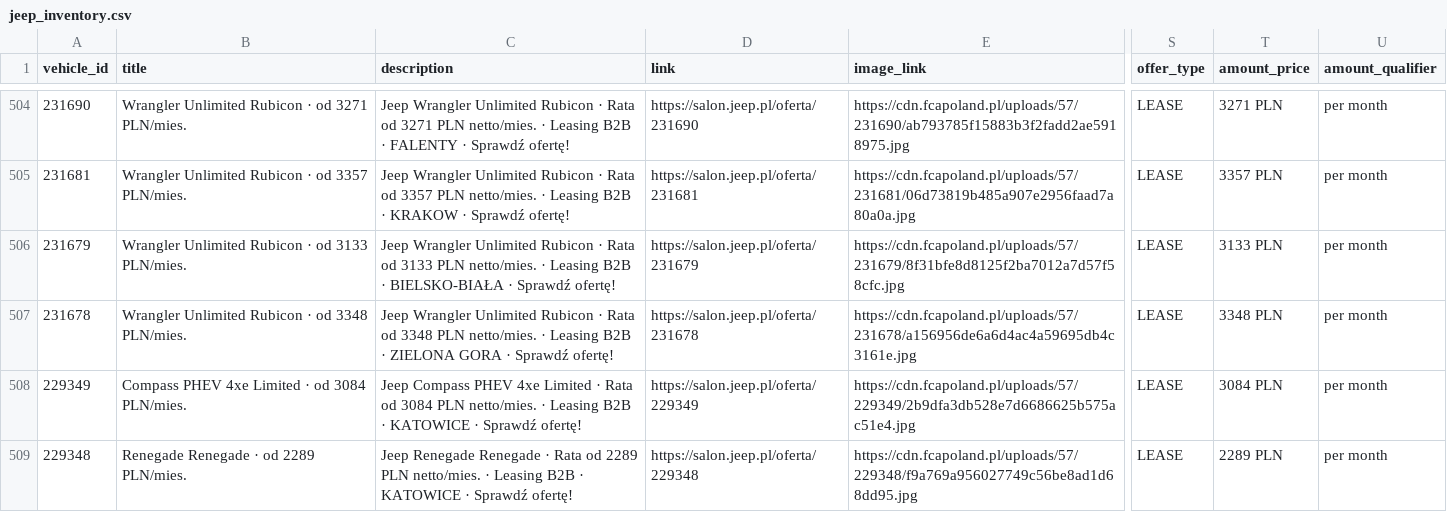
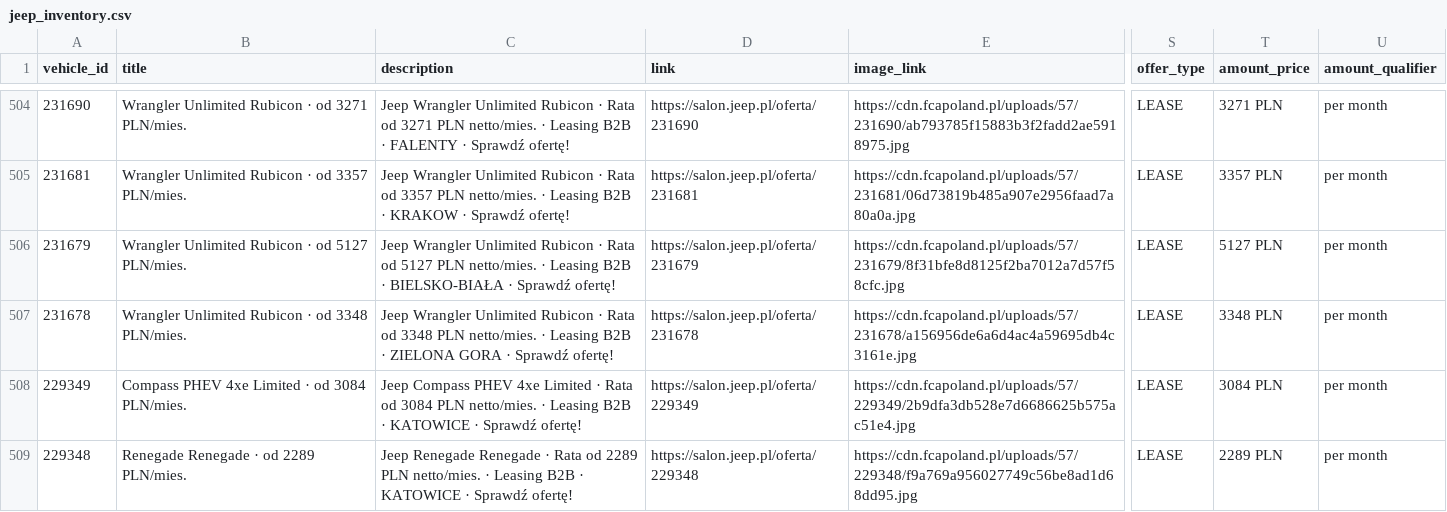
Before and after one commit to Andy11001/-alfa-inventory, a CSV file: data/jeep_inventory.csv, drawn as a sheet; only a part is shown, gaps mark what is left out; the diff names each change by its address in the sheet, - before the commit and + after, or states it on an @@ line.

```diff
--- a/data/jeep_inventory.csv
+++ b/data/jeep_inventory.csv
-B506 (title): …· od 3133 PLN/mies.
+B506 (title): …· od 5127 PLN/mies.
-C506 (description): …Rata od 3133 PLN netto/mies.…
+C506 (description): …Rata od 5127 PLN netto/mies.…
-T506 (amount_price): 3133 PLN
+T506 (amount_price): 5127 PLN
```
